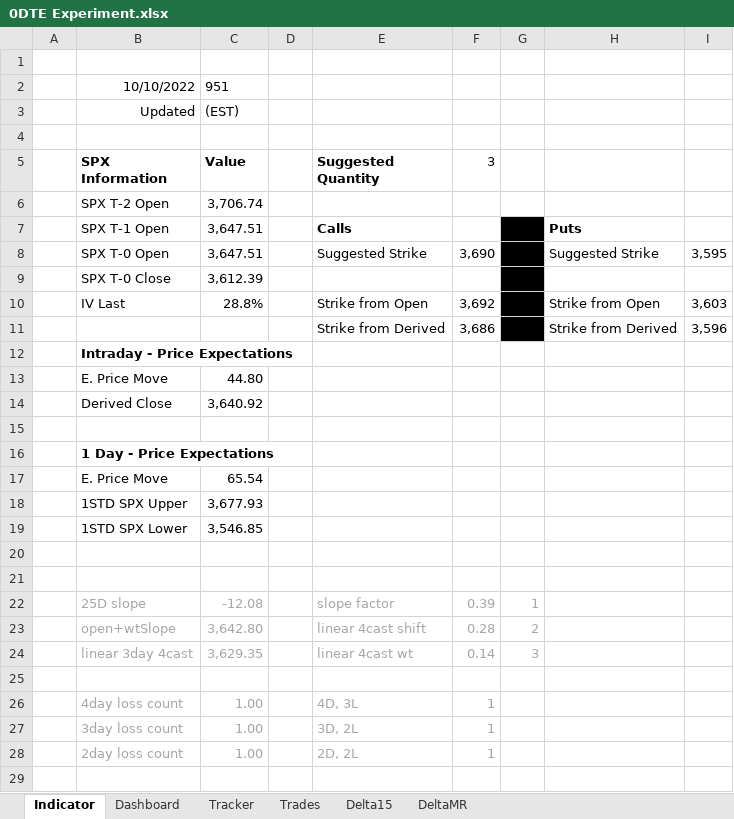
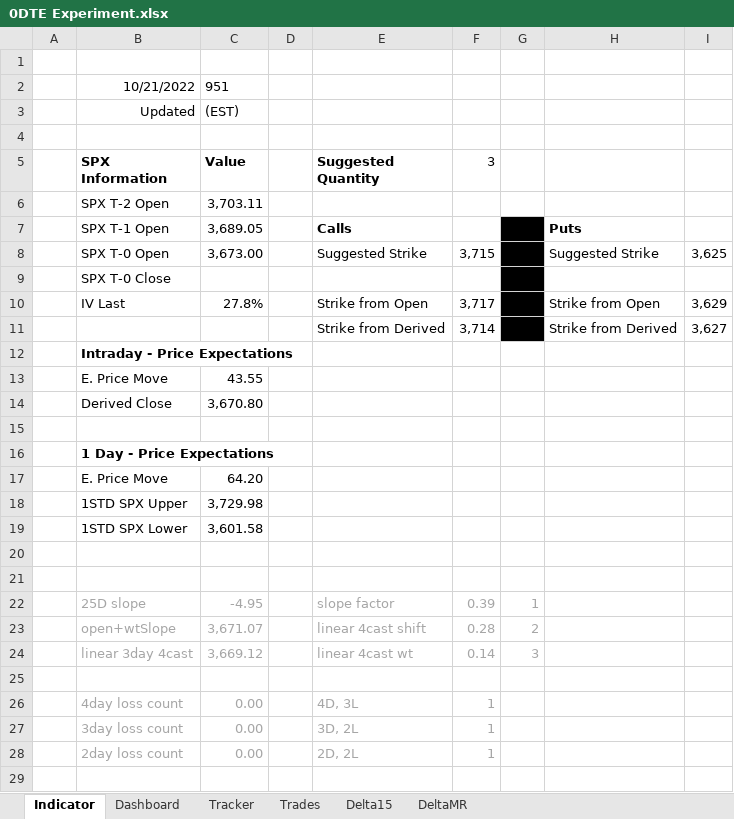
Before and after one commit to SimonisWrong/investingModels, an Excel workbook: 0DTE Experiment.xlsx, sheet Indicator, drawn as a sheet; only a part is shown; values as stored, in another font and other column widths than the file's, no borders; the diff covers the shown part only; the diff names each change by its address in the sheet, - before the commit and + after, or states it on an @@ line.

```diff
--- a/0DTE Experiment.xlsx (sheet Indicator)
+++ b/0DTE Experiment.xlsx (sheet Indicator)
-B2 (SPX Information): 10/10/2022
+B2 (SPX Information): 10/21/2022
-C6 (Value): 3,706.74
+C6 (Value): 3,703.11
-C7 (Value): 3,647.51
+C7 (Value): 3,689.05
-C8 (Value): 3,647.51
+C8 (Value): 3,673.00
-F8 (3): 3,690
+F8 (3): 3,715
-I8: 3,595
+I8: 3,625
-C9 (Value): 3,612.39
+C9 (Value): (empty)
-C10 (Value): 28.8%
+C10 (Value): 27.8%
-F10 (3): 3,692
+F10 (3): 3,717
-I10: 3,603
+I10: 3,629
-F11 (3): 3,686
+F11 (3): 3,714
-I11: 3,596
+I11: 3,627
-C13 (Value): 44.80
+C13 (Value): 43.55
-C14 (Value): 3,640.92
+C14 (Value): 3,670.80
-C17 (Value): 65.54
+C17 (Value): 64.20
-C18 (Value): 3,677.93
+C18 (Value): 3,729.98
-C19 (Value): 3,546.85
+C19 (Value): 3,601.58
-C22 (Value): -12.08
+C22 (Value): -4.95
-C23 (Value): 3,642.80
+C23 (Value): 3,671.07
-C24 (Value): 3,629.35
+C24 (Value): 3,669.12
-C26:C28 (Value): 1.00
+C26:C28 (Value): 0.00
```
Also changed, not shown: 1 edited cell elsewhere in this sheet, sheet Tracker, sheet Dashboard, sheet Trades, formulas that keep their value, charts or pictures.
